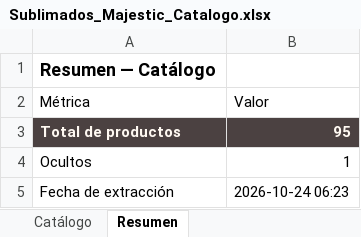
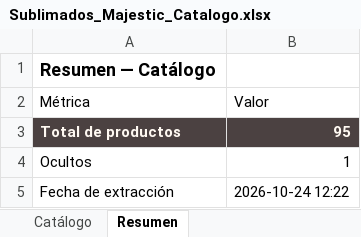
Before and after one commit to juguetinstore/juguetinstore, an Excel workbook: Sublimados_Majestic_Catalogo.xlsx, sheet Resumen, drawn as a sheet; values as stored, in another font and other column widths than the file's, no borders; the diff names each change by its address in the sheet, - before the commit and + after, or states it on an @@ line.

Commit message:
sync: actualiza catalogo de pijamas y Excel del proveedor [skip ci]

```diff
--- a/Sublimados_Majestic_Catalogo.xlsx (sheet Resumen)
+++ b/Sublimados_Majestic_Catalogo.xlsx (sheet Resumen)
-B5 (Valor): 2026-10-24 06:23
+B5 (Valor): 2026-10-24 12:22
```
Also changed, not shown: 1 other file.
